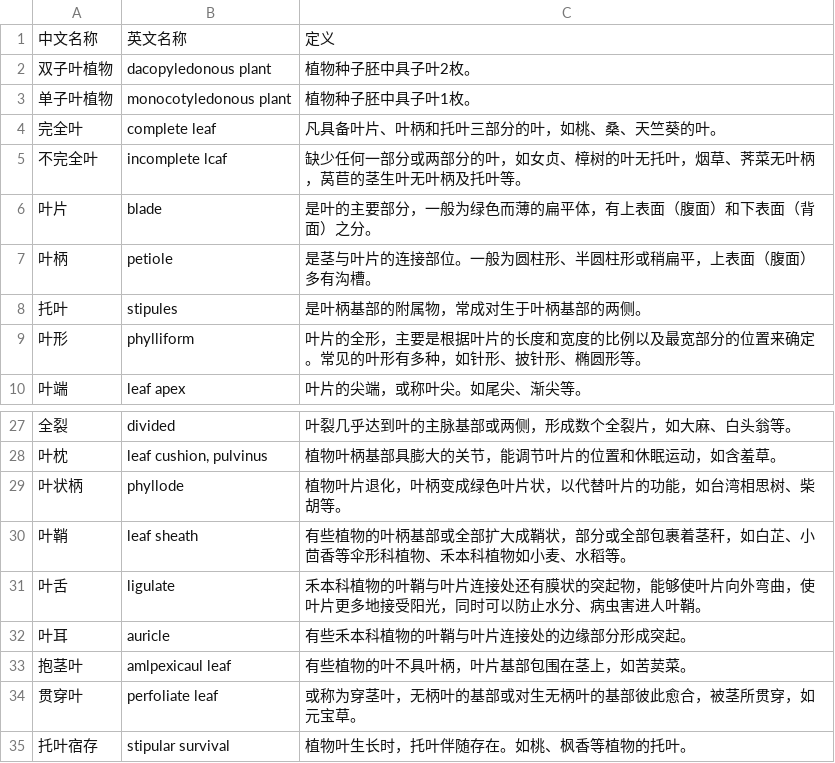
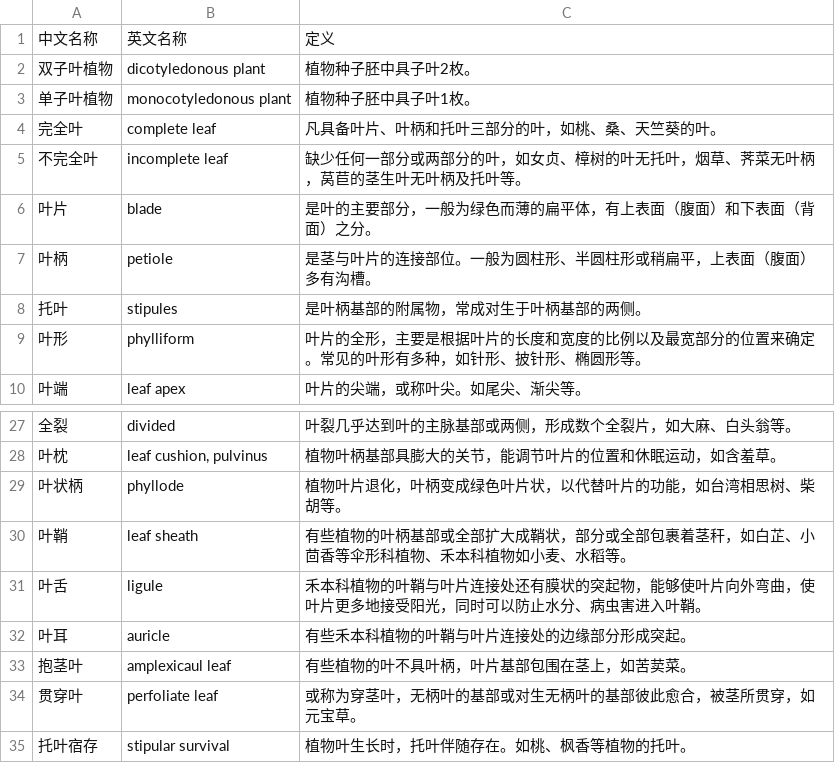
Before and after one commit to yuzhounaut/ZhiShi, a CSV file: data/叶鉴识基本名词.csv, drawn as a sheet; only a part is shown, gaps mark what is left out; the diff covers the shown part only.

```diff
--- a/data/叶鉴识基本名词.csv
+++ b/data/叶鉴识基本名词.csv
@@ -1,6 +1,6 @@
 中文名称,英文名称,定义
-双子叶植物,dacopyledonous plant,植物种子胚中具子叶2枚。
+双子叶植物,dicotyledonous plant,植物种子胚中具子叶2枚。
 单子叶植物,monocotyledonous plant,植物种子胚中具子叶1枚。
 完全叶,complete leaf,凡具备叶片、叶柄和托叶三部分的叶，如桃、桑、天竺葵的叶。
-不完全叶,incomplete lcaf,缺少任何一部分或两部分的叶，如女贞、樟树的叶无托叶，烟草、荠菜无叶柄，莴苣的茎生叶无叶柄及托叶等。
+不完全叶,incomplete leaf,缺少任何一部分或两部分的叶，如女贞、樟树的叶无托叶，烟草、荠菜无叶柄，莴苣的茎生叶无叶柄及托叶等。
 叶片,blade,是叶的主要部分，一般为绿色而薄的扁平体，有上表面（腹面）和下表面（背面）之分。
@@ -30,5 +30,5 @@
 叶鞘,leaf sheath,有些植物的叶柄基部或全部扩大成鞘状，部分或全部包裹着茎秆，如白芷、小茴香等伞形科植物、禾本科植物如小麦、水稻等。
-叶舌,ligulate,禾本科植物的叶鞘与叶片连接处还有膜状的突起物，能够使叶片向外弯曲，使叶片更多地接受阳光，同时可以防止水分、病虫害进人叶鞘。
+叶舌,ligule,禾本科植物的叶鞘与叶片连接处还有膜状的突起物，能够使叶片向外弯曲，使叶片更多地接受阳光，同时可以防止水分、病虫害进入叶鞘。
 叶耳,auricle,有些禾本科植物的叶鞘与叶片连接处的边缘部分形成突起。
-抱茎叶,amlpexicaul leaf,有些植物的叶不具叶柄，叶片基部包围在茎上，如苦荬菜。
+抱茎叶,amplexicaul leaf,有些植物的叶不具叶柄，叶片基部包围在茎上，如苦荬菜。
 贯穿叶,perfoliate leaf,或称为穿茎叶，无柄叶的基部或对生无柄叶的基部彼此愈合，被茎所贯穿，如元宝草。
```
Also changed, not shown: 12 edited cells elsewhere in this file.
